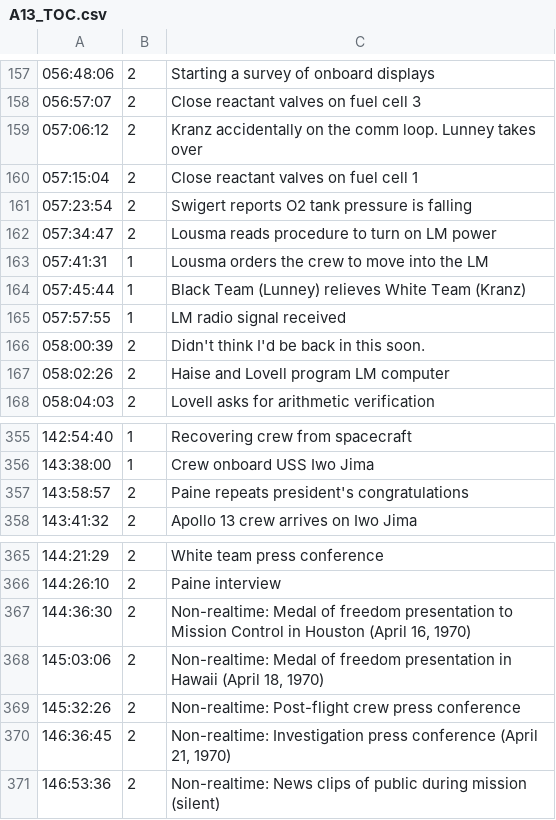
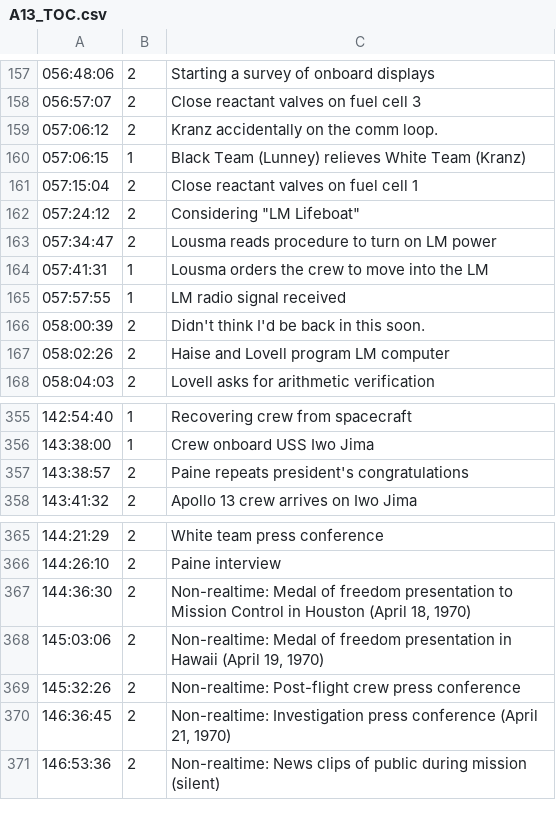
Before and after one commit to bfeist/Apollo_13, a CSV file: MISSION_DATA/A13_TOC.csv, drawn as a sheet; only a part is shown, gaps mark what is left out.

```diff
--- a/MISSION_DATA/A13_TOC.csv
+++ b/MISSION_DATA/A13_TOC.csv
@@ -158,8 +158,8 @@
 056:57:07|2|Close reactant valves on fuel cell 3
-057:06:12|2|Kranz accidentally on the comm loop. Lunney takes over
+057:06:12|2|Kranz accidentally on the comm loop.
+057:06:15|1|Black Team (Lunney) relieves White Team (Kranz)
 057:15:04|2|Close reactant valves on fuel cell 1
-057:23:54|2|Swigert reports O2 tank pressure is falling
+057:24:12|2|Considering "LM Lifeboat"
 057:34:47|2|Lousma reads procedure to turn on LM power
 057:41:31|1|Lousma orders the crew to move into the LM
-057:45:44|1|Black Team (Lunney) relieves White Team (Kranz)
 057:57:55|1|LM radio signal received
@@ -356,3 +356,3 @@
 143:38:00|1|Crew onboard USS Iwo Jima
-143:58:57|2|Paine repeats president's congratulations
+143:38:57|2|Paine repeats president's congratulations
 143:41:32|2|Apollo 13 crew arrives on Iwo Jima
@@ -366,4 +366,4 @@
 144:26:10|2|Paine interview
-144:36:30|2|Non-realtime: Medal of freedom presentation to Mission Control in Houston (April 16, 1970)
-145:03:06|2|Non-realtime: Medal of freedom presentation in Hawaii (April 18, 1970)
+144:36:30|2|Non-realtime: Medal of freedom presentation to Mission Control in Houston (April 18, 1970)
+145:03:06|2|Non-realtime: Medal of freedom presentation in Hawaii (April 19, 1970)
 145:32:26|2|Non-realtime: Post-flight crew press conference
```
Also changed, not shown: _website/_webroot/13/indexes/TOCData.csv, _website/_webroot/13/indexes/crewStatusData.csv, 10 other files.
